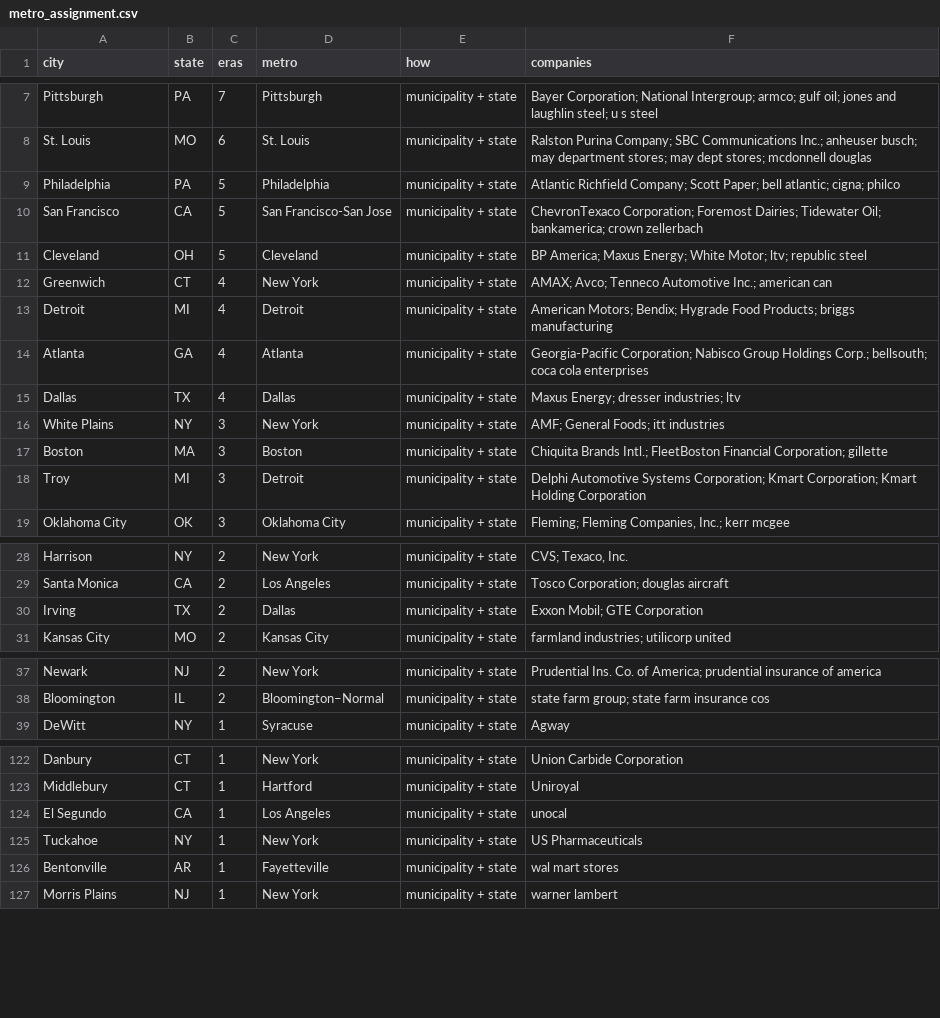
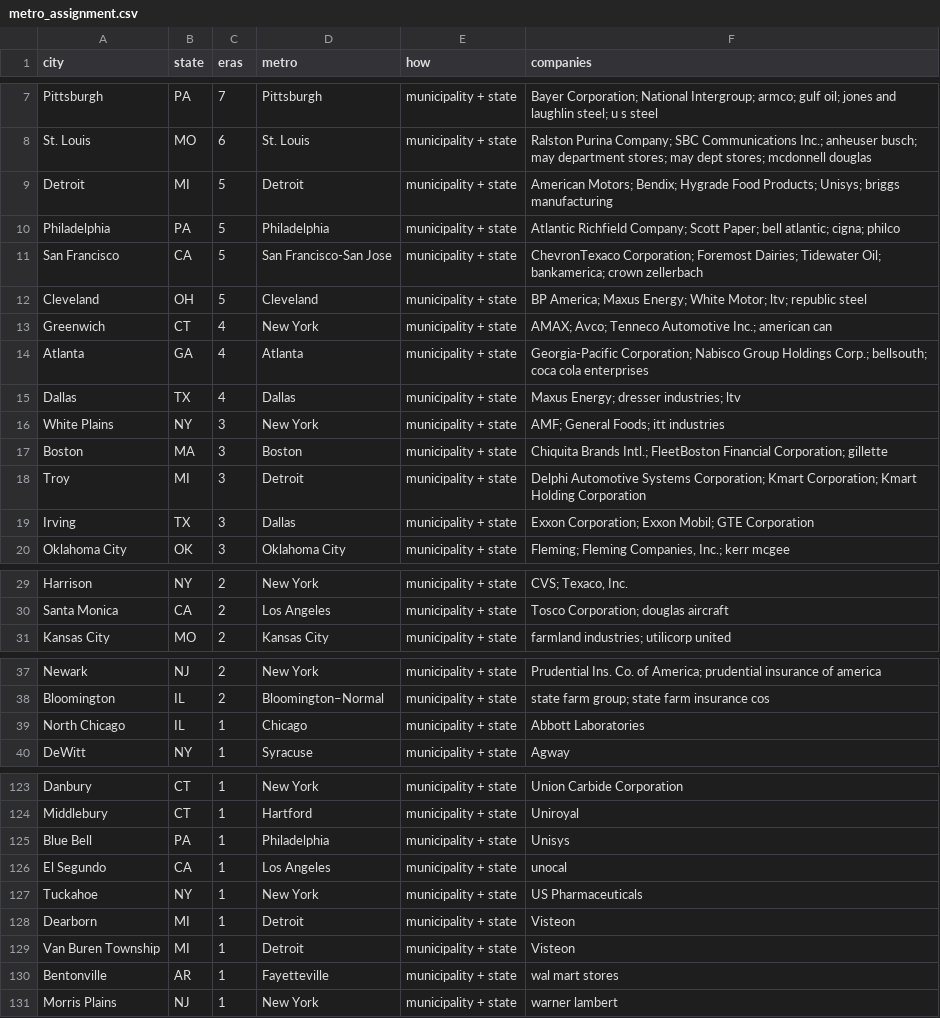
Before and after one commit to ashwin-desikan/metro-power-rankings, a CSV file: scripts/rankings/curation/metro_assignment.csv, drawn as a sheet; only a part is shown, gaps mark what is left out; removed rows and columns are numbered as before the commit, all else as after; the diff names each change by its address in the sheet, - before the commit and + after, or states it on an @@ line.

```diff
--- a/scripts/rankings/curation/metro_assignment.csv
+++ b/scripts/rankings/curation/metro_assignment.csv
+row 9: Detroit | MI | 5 | Detroit | municipality + state | American Motors; Bendix; Hygrade Food Products; Unisys; briggs manufacturing
-row 13: Detroit | MI | 4 | Detroit | municipality + state | American Motors; Bendix; Hygrade Food Products; briggs manufacturing
+row 19: Irving | TX | 3 | Dallas | municipality + state | Exxon Corporation; Exxon Mobil; GTE Corporation
-row 30: Irving | TX | 2 | Dallas | municipality + state | Exxon Mobil; GTE Corporation
+row 39: North Chicago | IL | 1 | Chicago | municipality + state | Abbott Laboratories
+row 125: Blue Bell | PA | 1 | Philadelphia | municipality + state | Unisys
+row 128: Dearborn | MI | 1 | Detroit | municipality + state | Visteon
+row 129: Van Buren Township | MI | 1 | Detroit | municipality + state | Visteon
```
Also changed, not shown: scripts/rankings/curation/era_names.csv, scripts/rankings/curation/hq_spans_master.csv, 5 other files.
